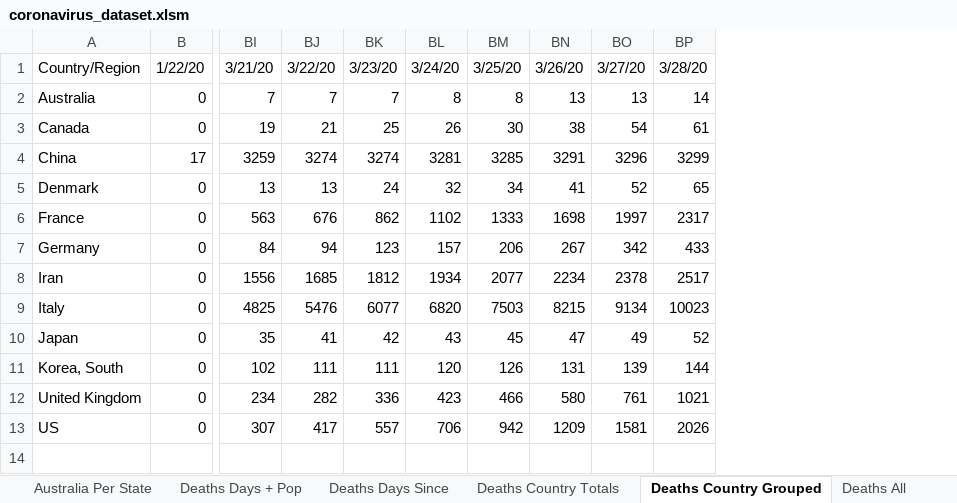
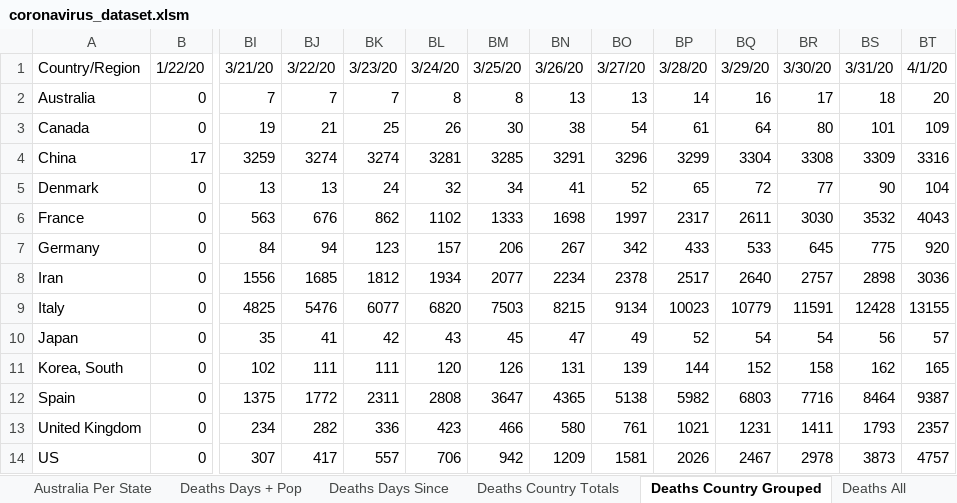
Before and after one commit to watermelonpizza/corvid-19-charts, an Excel workbook: coronavirus_dataset.xlsm, sheet Deaths Country Grouped, drawn as a sheet; only a part is shown, gaps mark what is left out; values as stored, in another font and other column widths than the file's, no borders; table styles not drawn; rows hold the shown columns only; the diff names each change by its address in the sheet, - before the commit and + after, or states it on an @@ line.

```diff
--- a/coronavirus_dataset.xlsm (sheet Deaths Country Grouped)
+++ b/coronavirus_dataset.xlsm (sheet Deaths Country Grouped)
+column BQ, rows 1-11: 3/29/20 | 16 | 64 | 3304 | 72 | 2611 | 533 | 2640 | 10779 | 54 | 152; rows 13-14: 1231 | 2467
+column BR, rows 1-11: 3/30/20 | 17 | 80 | 3308 | 77 | 3030 | 645 | 2757 | 11591 | 54 | 158; rows 13-14: 1411 | 2978
+column BS, rows 1-11: 3/31/20 | 18 | 101 | 3309 | 90 | 3532 | 775 | 2898 | 12428 | 56 | 162; rows 13-14: 1793 | 3873
+column BT, rows 1-11: 4/1/20 | 20 | 109 | 3316 | 104 | 4043 | 920 | 3036 | 13155 | 57 | 165; rows 13-14: 2357 | 4757
+row 12: Spain | 0 | 1375 | 1772 | 2311 | 2808 | 3647 | 4365 | 5138 | 5982 | 6803 | 7716 | 8464 | 9387
```
Also changed, not shown: sheet Cases All, sheet Per Country Totals, sheet Deaths Country Totals, sheet Deaths All, sheet Cases Country Grouped, sheet Cases Days Since, 6 more sheets, hidden cells, charts or pictures, 11 other files.
